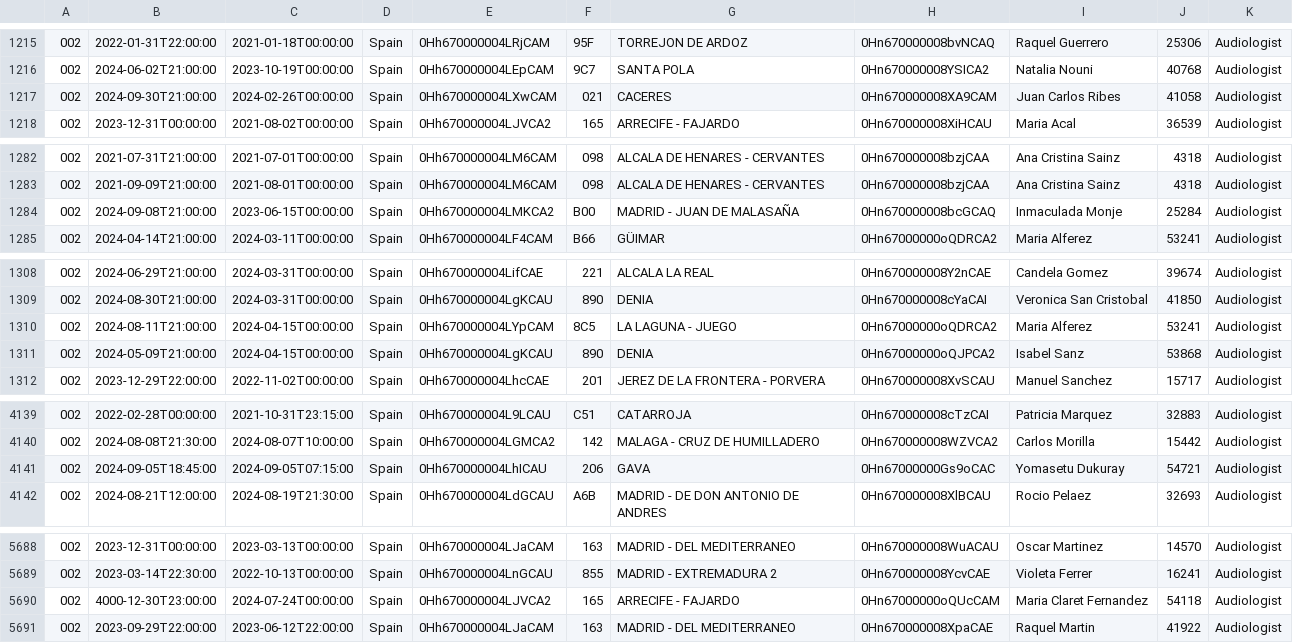
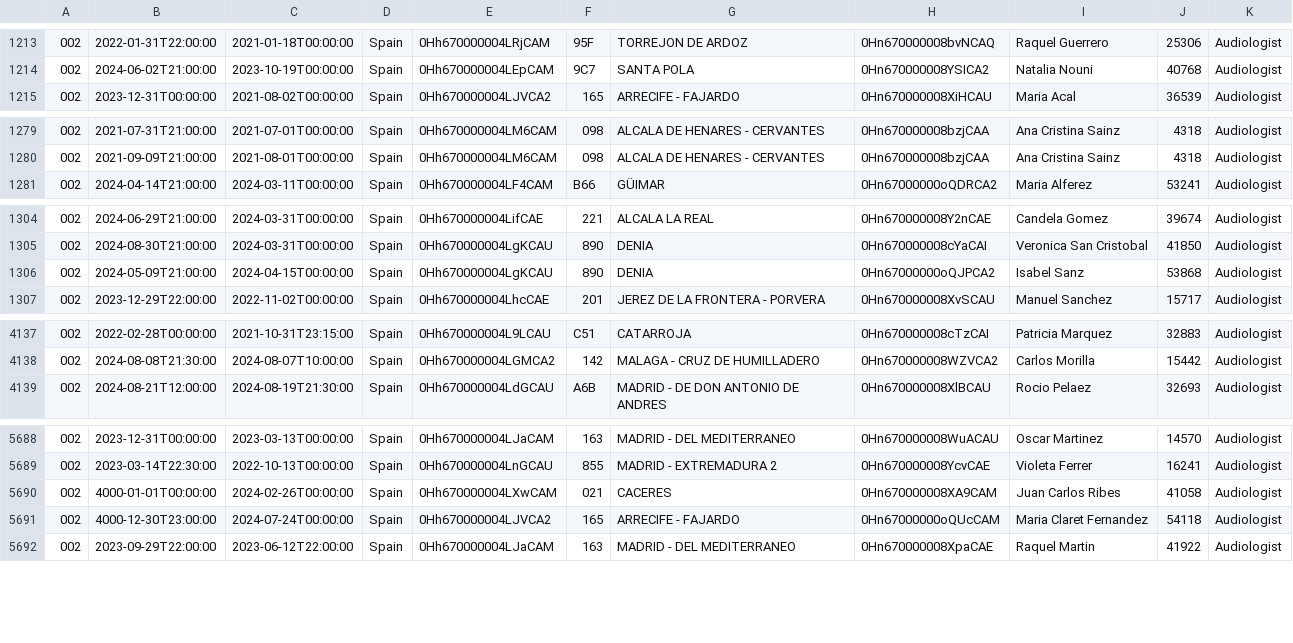
Before and after one commit to alisaleks/Agenda_App, a CSV file: resource_query.csv, drawn as a sheet; only a part is shown, gaps mark what is left out; removed rows and columns are numbered as before the commit, all else as after; the diff covers the shown part only; the diff names each change by its address in the sheet, - before the commit and + after, or states it on an @@ line.

```diff
--- a/resource_query.csv
+++ b/resource_query.csv
-row 1217: 002 | 2024-09-30T21:00:00 | 2024-02-26T00:00:00 | Spain | 0Hh670000004LXwCAM | 021 | CACERES | 0Hn670000008XA9CAM | Juan Carlos Ribes | 41058 | Audiologist
-row 1284: 002 | 2024-09-08T21:00:00 | 2023-06-15T00:00:00 | Spain | 0Hh670000004LMKCA2 | B00 | MADRID - JUAN DE MALASAÑA | 0Hn670000008bcGCAQ | Inmaculada Monje | 25284 | Audiologist
-row 1310: 002 | 2024-08-11T21:00:00 | 2024-04-15T00:00:00 | Spain | 0Hh670000004LYpCAM | 8C5 | LA LAGUNA - JUEGO | 0Hn67000000oQDRCA2 | Maria Alferez | 53241 | Audiologist
-row 4141: 002 | 2024-09-05T18:45:00 | 2024-09-05T07:15:00 | Spain | 0Hh670000004LhICAU | 206 | GAVA | 0Hn67000000Gs9oCAC | Yomasetu Dukuray | 54721 | Audiologist
+row 5690: 002 | 4000-01-01T00:00:00 | 2024-02-26T00:00:00 | Spain | 0Hh670000004LXwCAM | 021 | CACERES | 0Hn670000008XA9CAM | Juan Carlos Ribes | 41058 | Audiologist
```
Also changed, not shown: 7 added rows, 2 removed rows, 3 moved rows and 13 edited cells elsewhere in this file, 6 other files.
